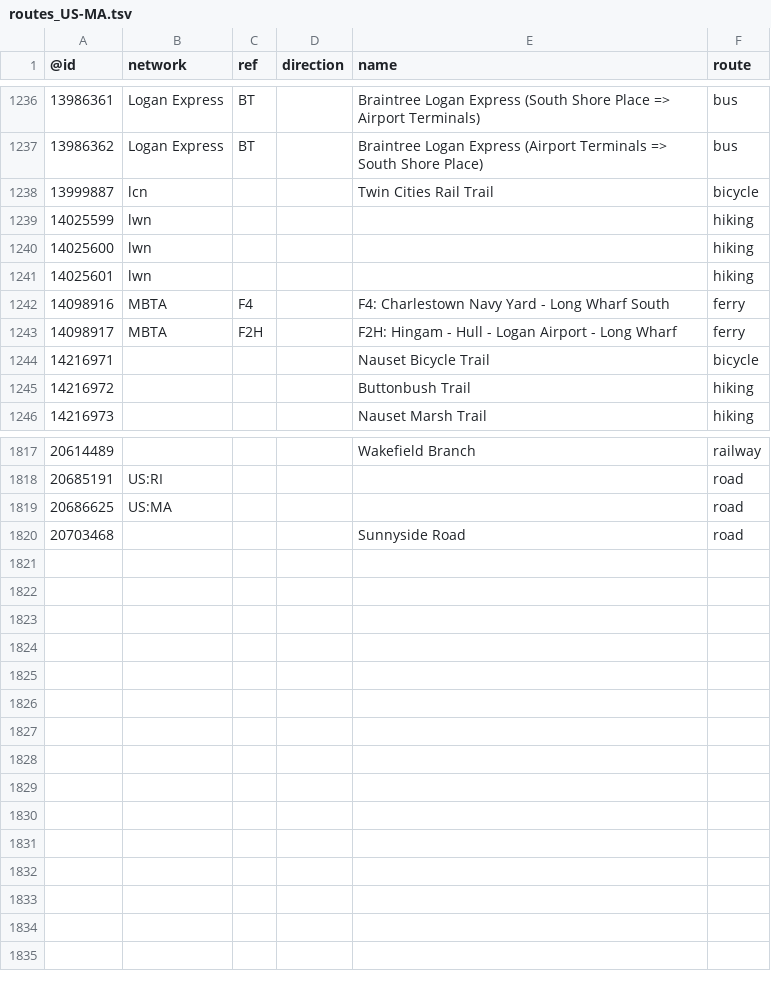
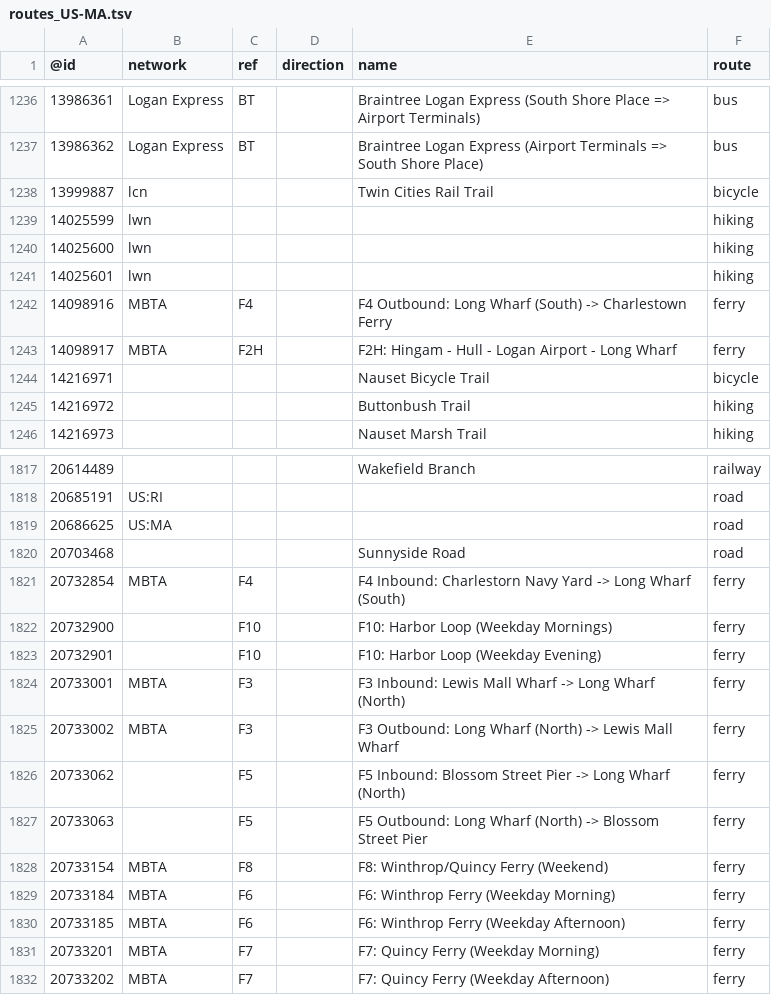
Before and after one commit to nickrsan/osm-us-route-relation-changes, a TSV file: tsv/routes_US-MA.tsv, drawn as a sheet; only a part is shown, gaps mark what is left out.

```diff
--- a/tsv/routes_US-MA.tsv
+++ b/tsv/routes_US-MA.tsv
@@ -1241,3 +1241,3 @@
 14025601	lwn				hiking
-14098916	MBTA	F4		F4: Charlestown Navy Yard - Long Wharf South	ferry
+14098916	MBTA	F4		F4 Outbound: Long Wharf (South) -> Charlestown Ferry	ferry
 14098917	MBTA	F2H		F2H: Hingam - Hull - Logan Airport - Long Wharf	ferry
@@ -1820 +1820,13 @@
 20703468				Sunnyside Road	road
+20732854	MBTA	F4		F4 Inbound: Charlestorn Navy Yard -> Long Wharf (South)	ferry
+20732900		F10		F10: Harbor Loop (Weekday Mornings)	ferry
+20732901		F10		F10: Harbor Loop (Weekday Evening)	ferry
+20733001	MBTA	F3		F3 Inbound: Lewis Mall Wharf -> Long Wharf (North)	ferry
+20733002	MBTA	F3		F3 Outbound: Long Wharf (North) -> Lewis Mall Wharf	ferry
+20733062		F5		F5 Inbound: Blossom Street Pier -> Long Wharf (North)	ferry
+20733063		F5		F5 Outbound: Long Wharf (North) -> Blossom Street Pier	ferry
+20733154	MBTA	F8		F8: Winthrop/Quincy Ferry (Weekend)	ferry
+20733184	MBTA	F6		F6: Winthrop Ferry (Weekday Morning)	ferry
+20733185	MBTA	F6		F6: Winthrop Ferry (Weekday Afternoon)	ferry
+20733201	MBTA	F7		F7: Quincy Ferry (Weekday Morning)	ferry
+20733202	MBTA	F7		F7: Quincy Ferry (Weekday Afternoon)	ferry
```
Also changed, not shown: tsv/routes_US-AL.tsv, tsv/routes_US-AR.tsv, 4 other files.
